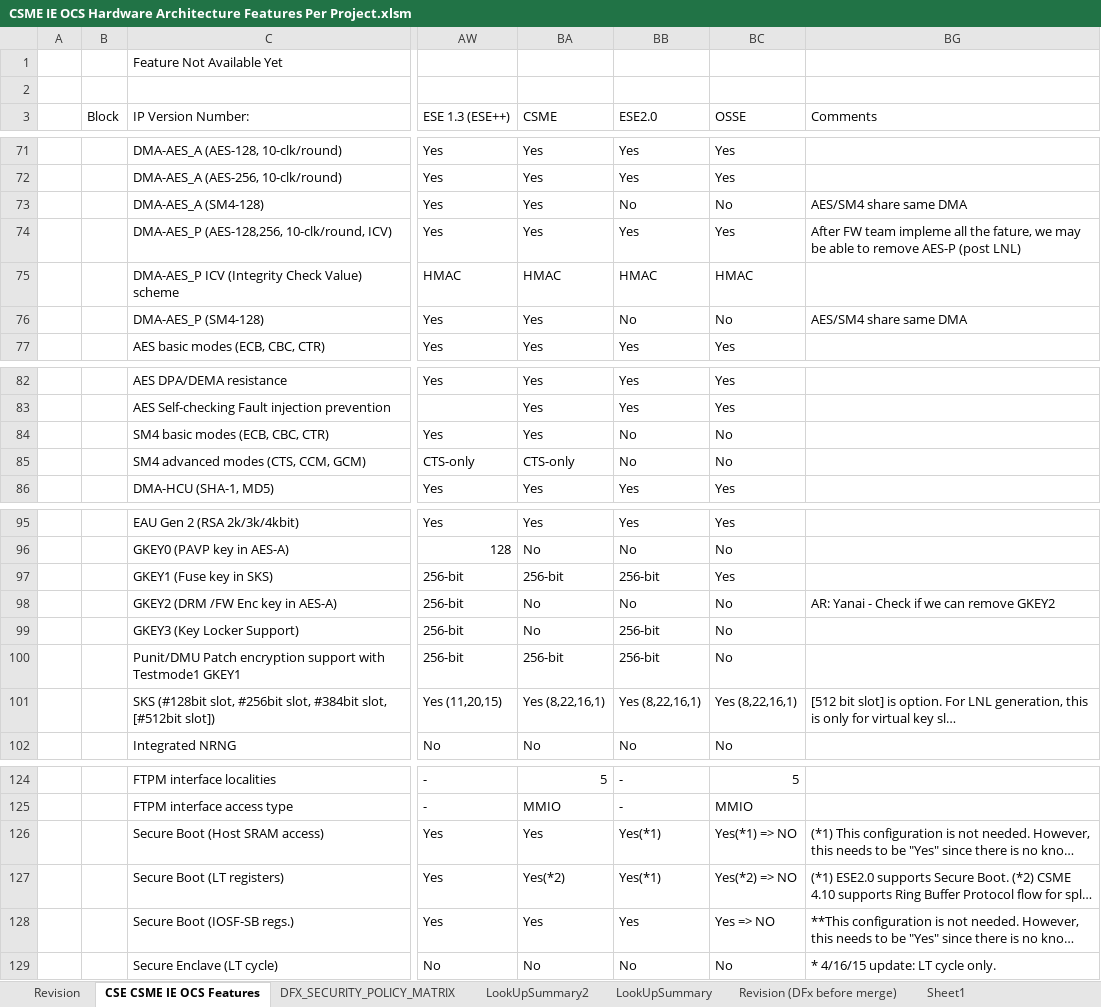
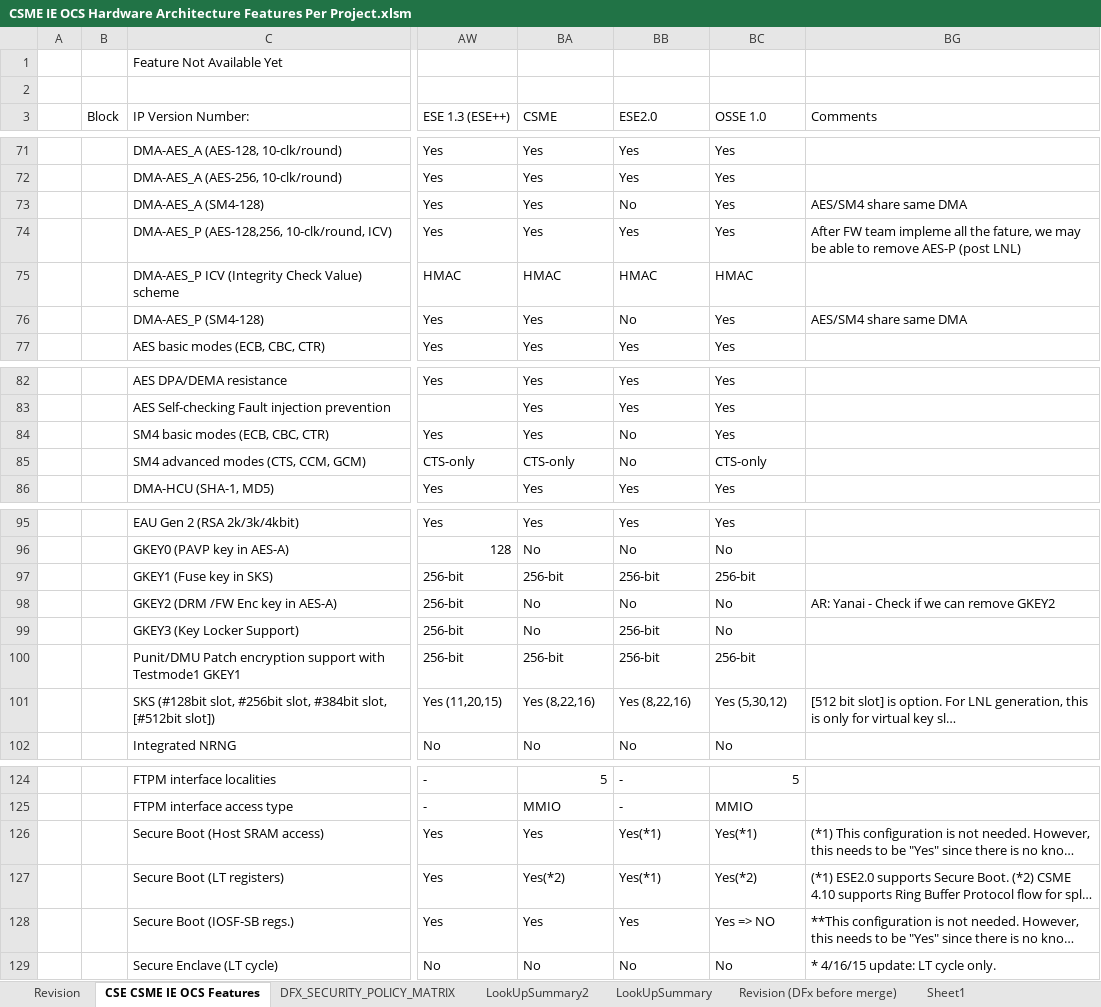
Before and after one commit to jasonx-tsao/exp_vtb, an Excel workbook: ArchSpecs/Working/CSME IE OCS Hardware Architecture Features Per Project.xlsm, sheet CSE CSME IE OCS Features, drawn as a sheet; only a part is shown, gaps mark what is left out; long unchanged cells end in …; values as stored, in another font and other column widths than the file's, no cell formats; the diff covers the shown part only; the diff names each change by its address in the sheet, - before the commit and + after, or states it on an @@ line.

Commit message:
LNL.OSSE review with the HW team,stop at row #122
[git-p4: depot-paths = "//depot/projects/coe/CSME/": change = 799729]

```diff
--- a/ArchSpecs/Working/CSME IE OCS Hardware Architecture Features Per Project.xlsm (sheet CSE CSME IE OCS Features)
+++ b/ArchSpecs/Working/CSME IE OCS Hardware Architecture Features Per Project.xlsm (sheet CSE CSME IE OCS Features)
-BC3: OSSE
+BC3: OSSE 1.0
-BC73 (OSSE 1.0): No
+BC73 (OSSE 1.0): Yes
-BC76 (OSSE 1.0): No
+BC76 (OSSE 1.0): Yes
-BC84 (OSSE 1.0): No
+BC84 (OSSE 1.0): Yes
-BC85 (OSSE 1.0): No
+BC85 (OSSE 1.0): CTS-only
-BC97 (OSSE 1.0): Yes
+BC97 (OSSE 1.0): 256-bit
-BC100 (OSSE 1.0): No
+BC100 (OSSE 1.0): 256-bit
-BA101 (CSME): Yes (8,22,16,1)
+BA101 (CSME): Yes (8,22,16)
-BB101 (ESE2.0): Yes (8,22,16,1)
+BB101 (ESE2.0): Yes (8,22,16)
-BC101 (OSSE 1.0): Yes (8,22,16,1)
+BC101 (OSSE 1.0): Yes (5,30,12)
-BC126 (OSSE 1.0): Yes(*1) => NO
+BC126 (OSSE 1.0): Yes(*1)
-BC127 (OSSE 1.0): Yes(*2) => NO
+BC127 (OSSE 1.0): Yes(*2)
```
Also changed, not shown: 6 edited cells elsewhere in this sheet, sheet Revision, cell formats, charts or pictures.
